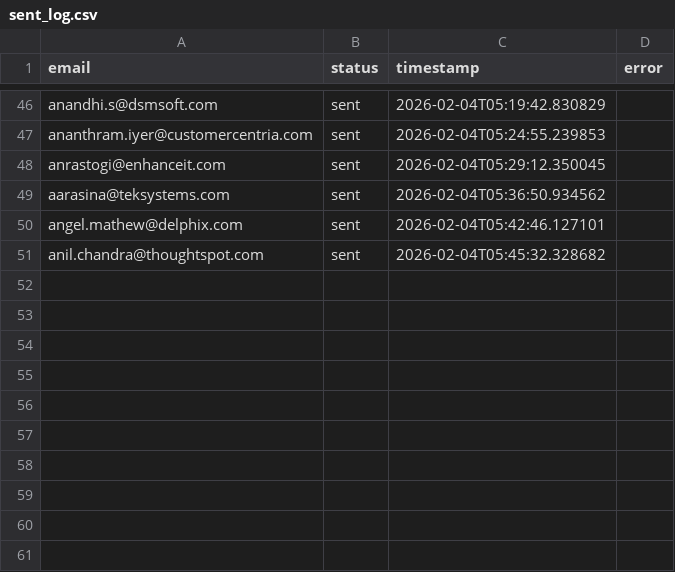
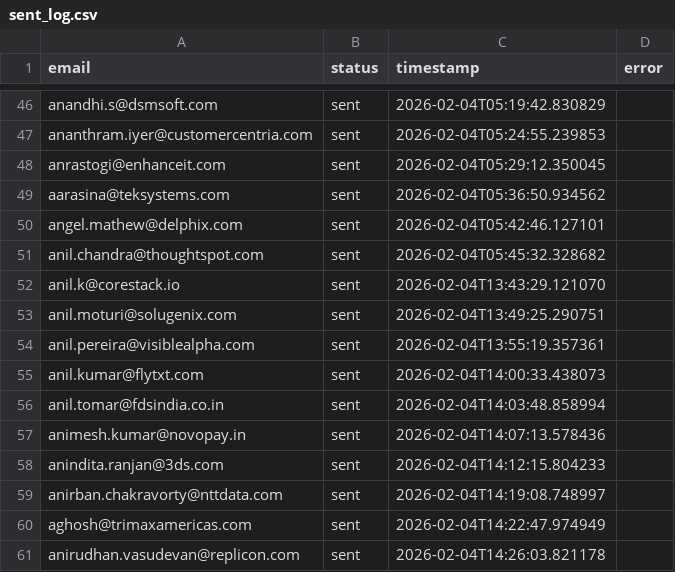
Before and after one commit to Manishagupta766/Email-Automation, a CSV file: sent_log.csv, drawn as a sheet; only a part is shown, gaps mark what is left out; the diff names each change by its address in the sheet, - before the commit and + after, or states it on an @@ line.

```diff
--- a/sent_log.csv
+++ b/sent_log.csv
+row 52: anil.k@corestack.io | sent | 2026-02-04T13:43:29.121070
+row 53: anil.moturi@solugenix.com | sent | 2026-02-04T13:49:25.290751
+row 54: anil.pereira@visiblealpha.com | sent | 2026-02-04T13:55:19.357361
+row 55: anil.kumar@flytxt.com | sent | 2026-02-04T14:00:33.438073
+row 56: anil.tomar@fdsindia.co.in | sent | 2026-02-04T14:03:48.858994
+row 57: animesh.kumar@novopay.in | sent | 2026-02-04T14:07:13.578436
+row 58: anindita.ranjan@3ds.com | sent | 2026-02-04T14:12:15.804233
+row 59: anirban.chakravorty@nttdata.com | sent | 2026-02-04T14:19:08.748997
+row 60: aghosh@trimaxamericas.com | sent | 2026-02-04T14:22:47.974949
+row 61: anirudhan.vasudevan@replicon.com | sent | 2026-02-04T14:26:03.821178
```
